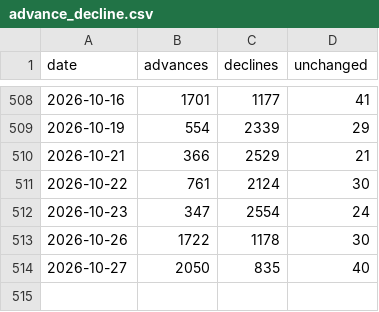
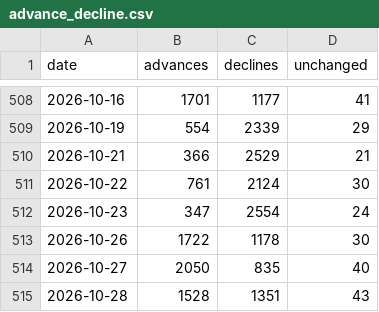
Before and after one commit to vs916491-maker/Nifty-sector-strength, a CSV file: data/meta/advance_decline.csv, drawn as a sheet; only a part is shown, gaps mark what is left out; the diff names each change by its address in the sheet, - before the commit and + after, or states it on an @@ line.

```diff
--- a/data/meta/advance_decline.csv
+++ b/data/meta/advance_decline.csv
+row 515: 2026-10-28 | 1528 | 1351 | 43
```
Also changed, not shown: data/meta/corporate_actions.csv, data/meta/mcap.csv, 4 other files.
